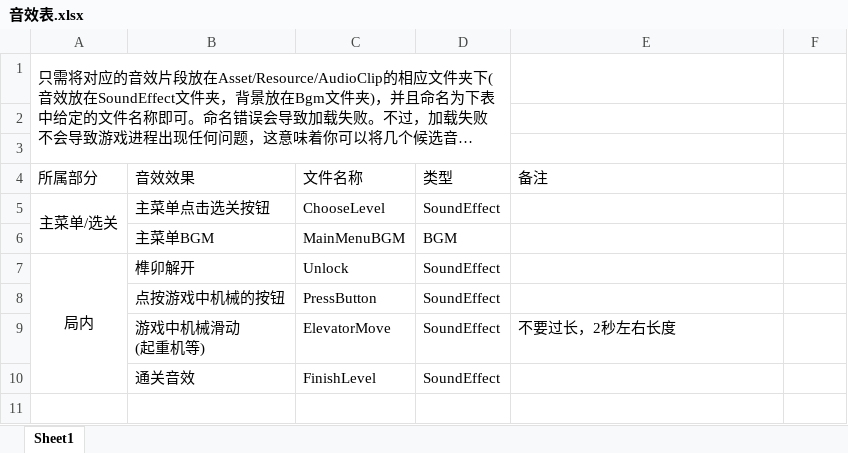
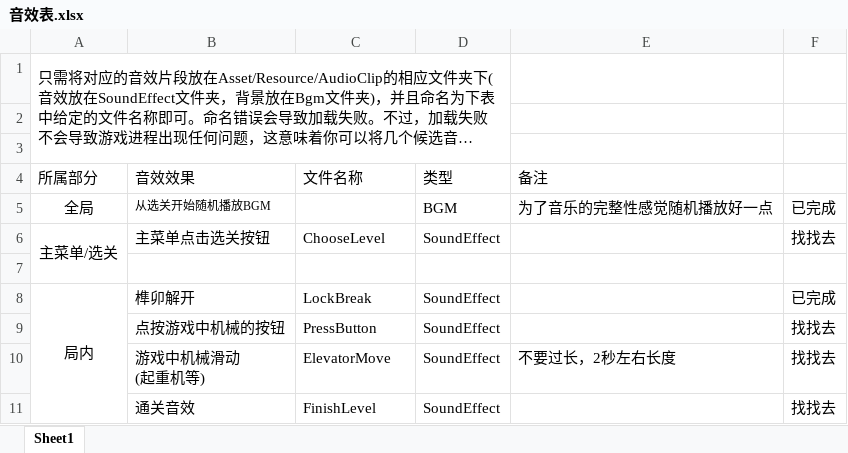
Before and after one commit to XLZXLZXLZ/2025-Computer-Design, an Excel workbook: 配置文件/音效表.xlsx, sheet Sheet1, drawn as a sheet; long unchanged cells end in …; values as stored, in another font and other column widths than the file's, no borders; addresses are those after the commit; the diff names each change by its address in the sheet, - before the commit and + after, or states it on an @@ line.

```diff
--- a/配置文件/音效表.xlsx (sheet Sheet1)
+++ b/配置文件/音效表.xlsx (sheet Sheet1)
+row 5: 全局 | 从选关开始随机播放BGM |  | BGM | 为了音乐的完整性感觉随机播放好一点 | 已完成
-F6: (empty)
+F6: 找找去
-row 7:  | 主菜单BGM | MainMenuBGM | BGM
+row 7: (empty)
-C8 (文件名称): Unlock
+C8 (文件名称): LockBreak
-F8: (empty)
+F8: 已完成
-F9:F11: (empty)
+F9:F11: 找找去
```
Also changed, not shown: 17 other files.
